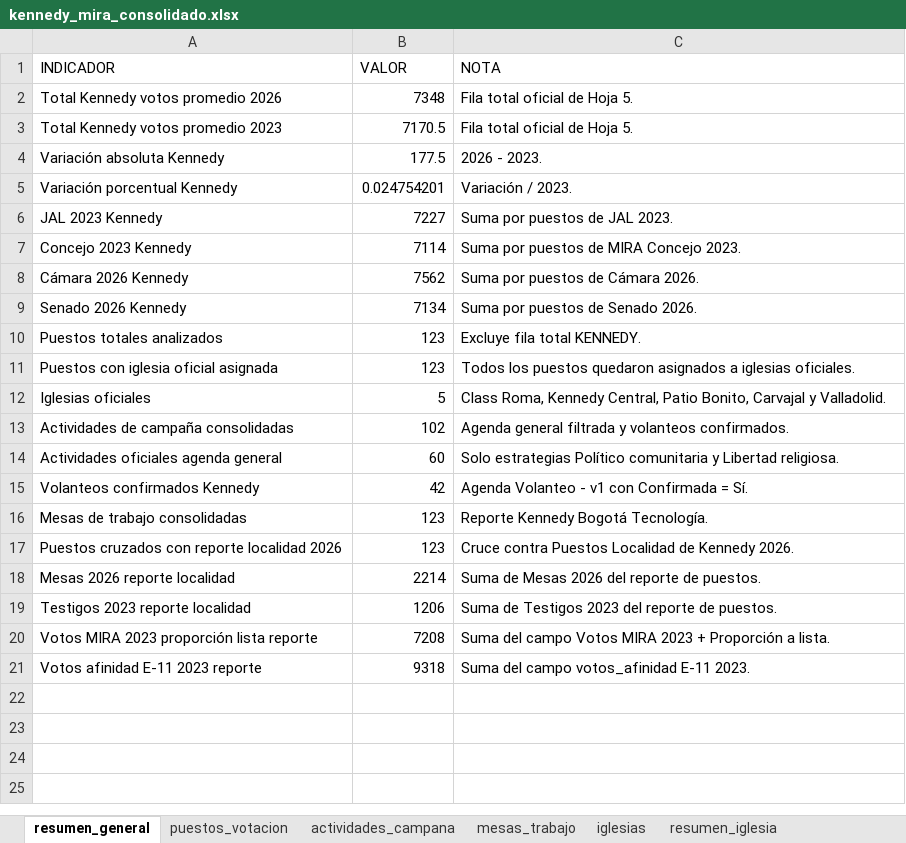
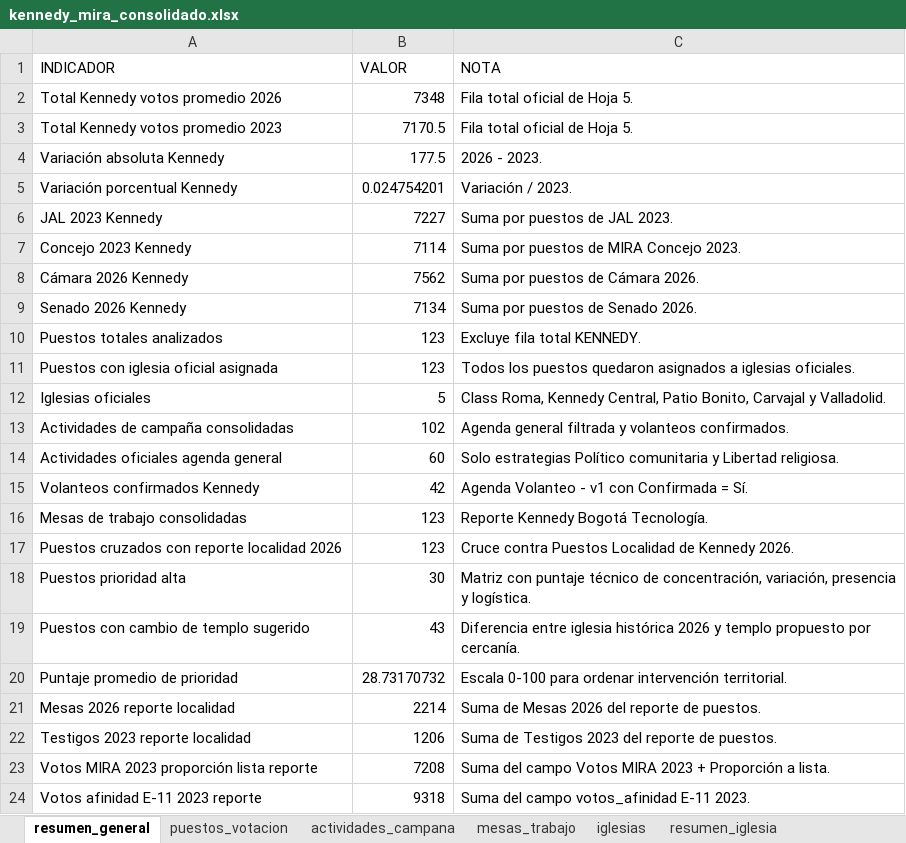
Before and after one commit to fernandozamora23/kennedy_mira_analysis_v1, an Excel workbook: data/kennedy_mira_consolidado.xlsx, sheet resumen_general, drawn as a sheet; values as stored, in another font and other column widths than the file's, no borders; the diff names each change by its address in the sheet, - before the commit and + after, or states it on an @@ line.

Commit message:
Profesionaliza tablero ejecutivo y matriz territorial

```diff
--- a/data/kennedy_mira_consolidado.xlsx (sheet resumen_general)
+++ b/data/kennedy_mira_consolidado.xlsx (sheet resumen_general)
+row 18: Puestos prioridad alta | 30 | Matriz con puntaje técnico de concentración, variación, presencia y logística.
+row 19: Puestos con cambio de templo sugerido | 43 | Diferencia entre iglesia histórica 2026 y templo propuesto por cercanía.
+row 20: Puntaje promedio de prioridad | 28.73170732 | Escala 0-100 para ordenar intervención territorial.
```
Also changed, not shown: sheet matriz_priorizacion, sheet puestos_votacion, sheet resumen_puesto, sheet resumen_asignacion_templos, sheet asignacion_puestos, sheet informe_ejecutivo, 2 other files.
